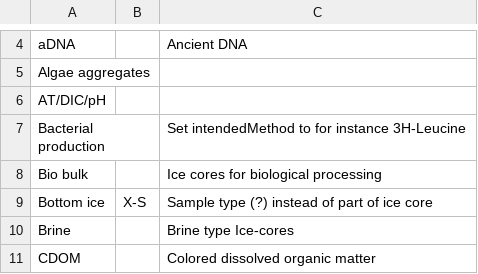
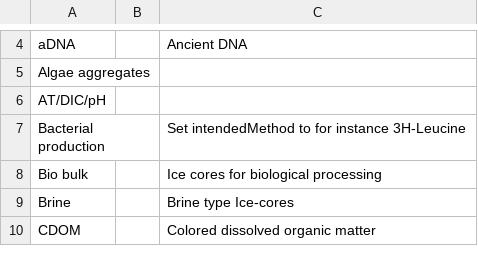
Before and after one commit to umeldt/darwinsheet, a CSV file: config/list_sample_types.csv, drawn as a sheet; only a part is shown, gaps mark what is left out.

Commit message:
Implemented comment from Nicolas

```diff
--- a/config/list_sample_types.csv
+++ b/config/list_sample_types.csv
@@ -8,3 +8,2 @@ Bacterial production,, Set intendedMethod to for instance 3H-Leucine
 Bio bulk,,Ice cores for biological processing
-Bottom ice,X-S,Sample type (?) instead of part of ice core
 Brine,,Brine type Ice-cores
```
